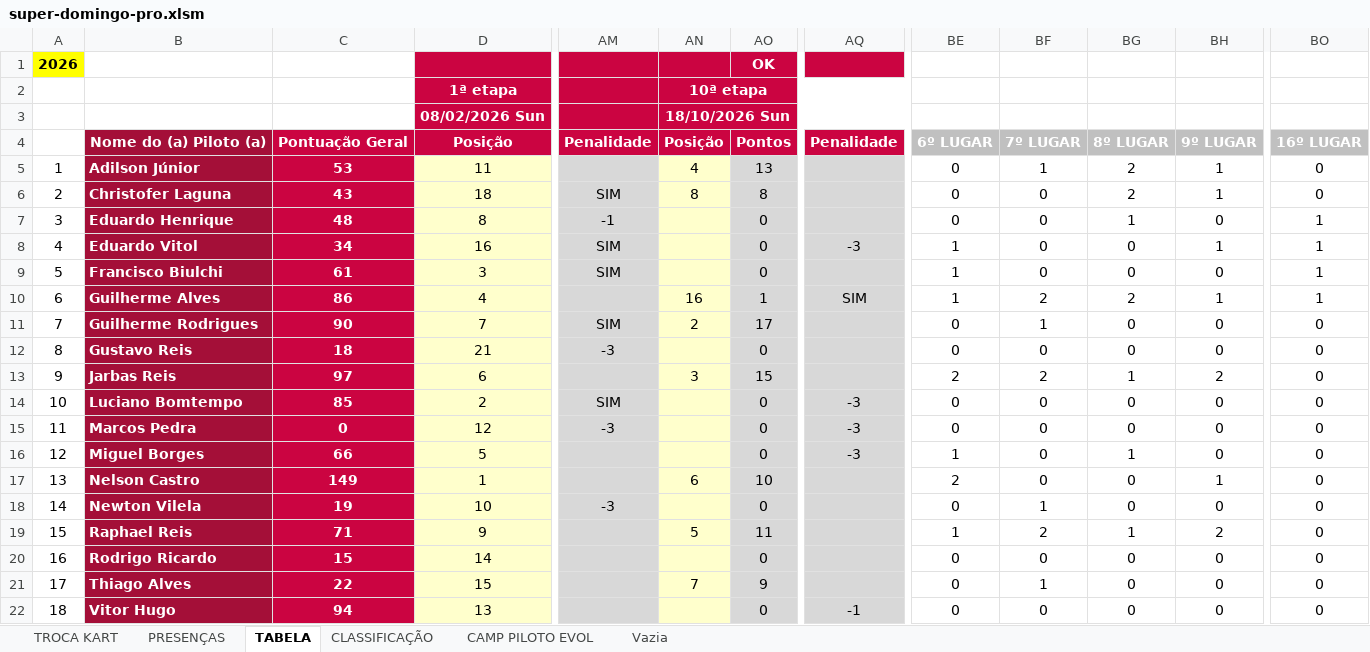
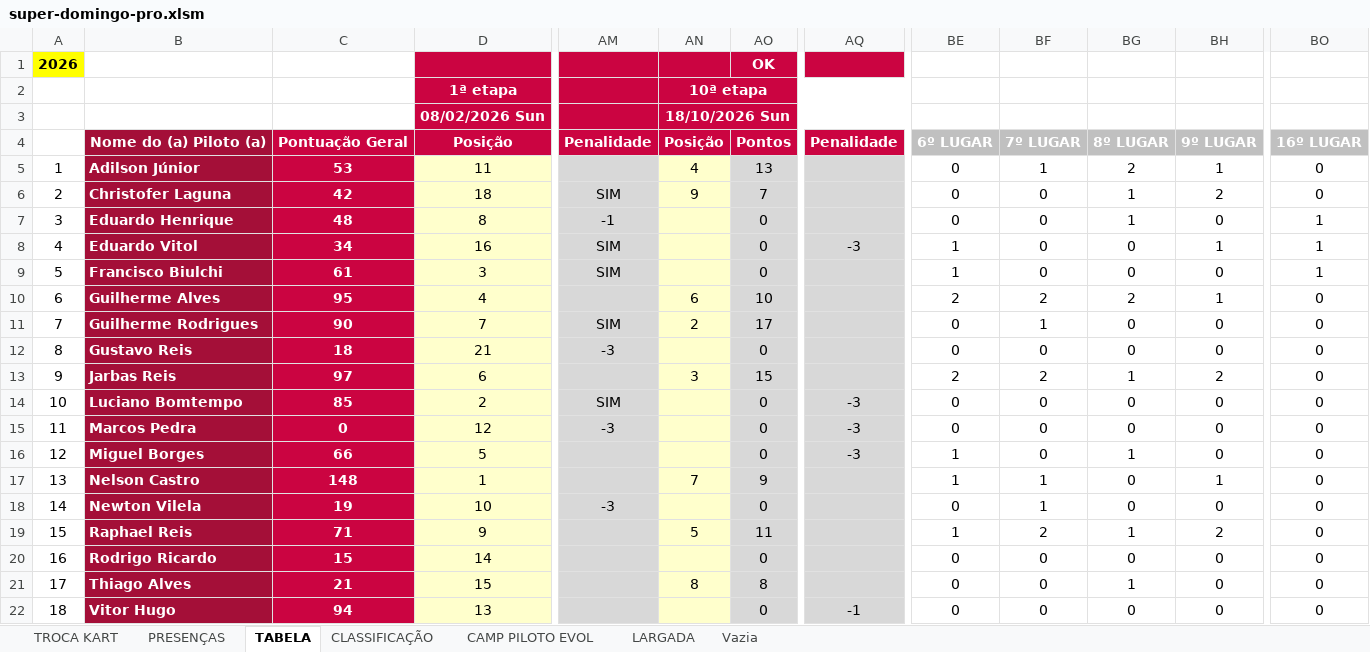
Before and after one commit to defariaaparecido/campeonatos-kart, an Excel workbook: super-domingo-pro.xlsm, sheet TABELA, drawn as a sheet; only a part is shown, gaps mark what is left out; values as stored, in another font and other column widths than the file's, no borders; charts and pictures and conditional formats not drawn; the diff names each change by its address in the sheet, - before the commit and + after, or states it on an @@ line.

```diff
--- a/super-domingo-pro.xlsm (sheet TABELA)
+++ b/super-domingo-pro.xlsm (sheet TABELA)
+sheet tab: LARGADA
-C6: 43
+C6: 42
-AN6: 8
+AN6: 9
-AO6: 8
+AO6: 7
-BG6: 2
+BG6: 1
-BH6: 1
+BH6: 2
-C10: 86
+C10: 95
-AN10: 16
+AN10: 6
-AO10: 1
+AO10: 10
-AQ10: SIM
+AQ10: (empty)
-BE10: 1
+BE10: 2
-BO10: 1
+BO10: 0
-C17: 149
+C17: 148
-AN17: 6
+AN17: 7
-AO17: 10
+AO17: 9
-BE17: 2
+BE17: 1
-BF17: 0
+BF17: 1
-C21: 22
+C21: 21
-AN21: 7
+AN21: 8
-AO21: 9
+AO21: 8
-BF21: 1
+BF21: 0
-BG21: 0
+BG21: 1
```
Also changed, not shown: sheet CLASSIFICAÇÃO, sheet CAMP PILOTO EVOL, sheet PRESENÇAS, charts or pictures.
